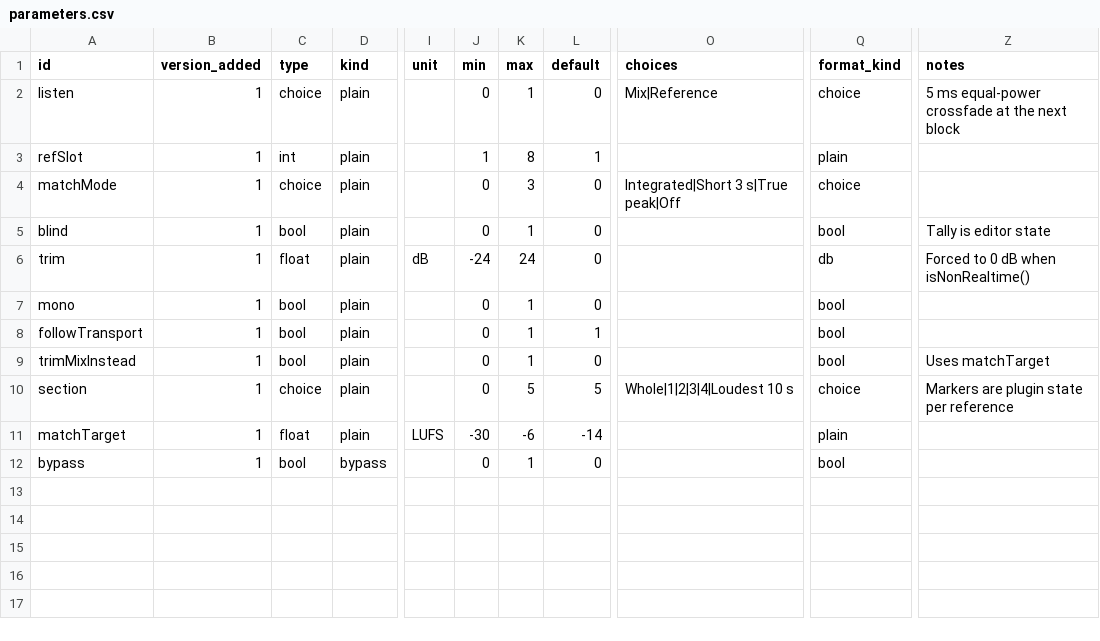
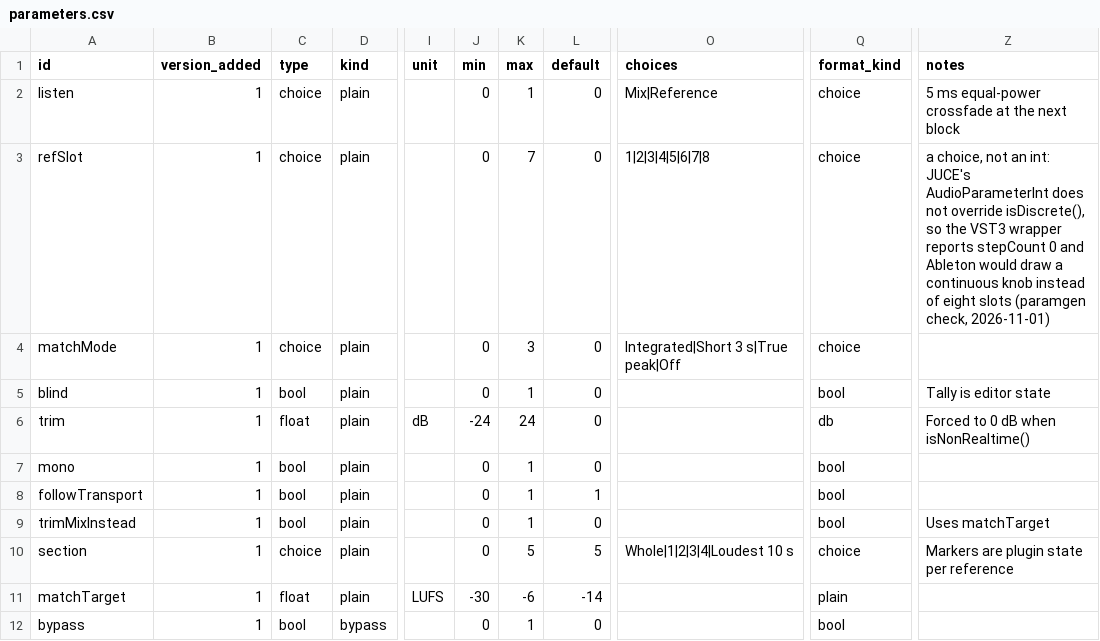
Before and after one commit to Oberli-Audio/a-b-see, a CSV file: parameters.csv, drawn as a sheet; only a part is shown, gaps mark what is left out; the diff names each change by its address in the sheet, - before the commit and + after, or states it on an @@ line.

```diff
--- a/parameters.csv
+++ b/parameters.csv
-C3 (type): int
+C3 (type): choice
-J3 (min): 1
+J3 (min): 0
-K3 (max): 8
+K3 (max): 7
-L3 (default): 1
+L3 (default): 0
-O3 (choices): (empty)
+O3 (choices): 1|2|3|4|5|6|7|8
-Q3 (format_kind): plain
+Q3 (format_kind): choice
-Z3 (notes): (empty)
+Z3 (notes): a choice, not an int: JUCE's AudioParameterInt does not override isDiscrete(), so the VST3 wrapper reports stepCount 0 and Ableton would draw a continuous knob instead of eight slots (paramgen check, 2026-11-01)
```
Also changed, not shown: 33 other files.
